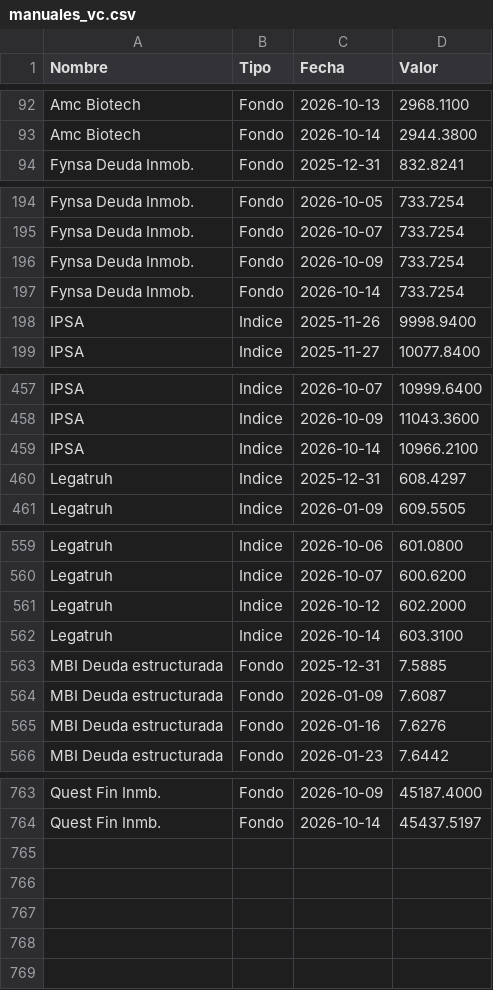
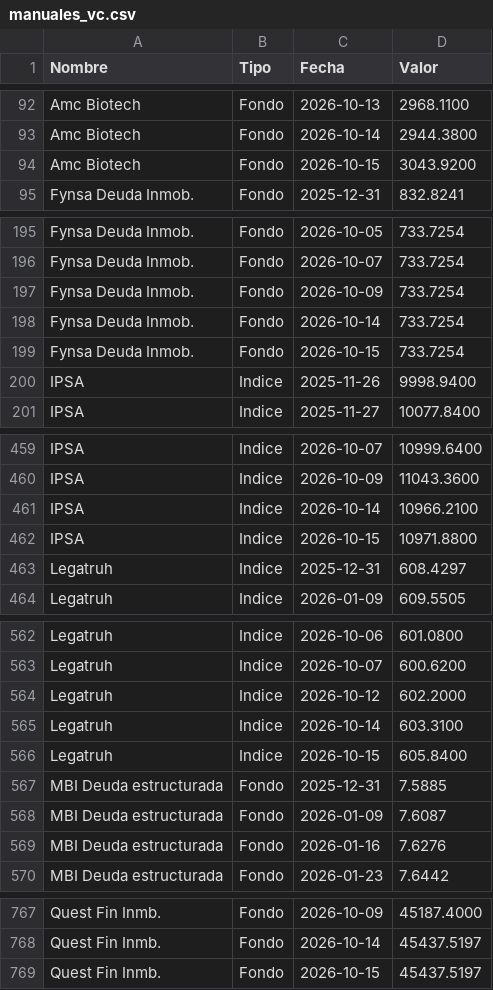
Before and after one commit to mariomezaqq/Pulso-VCC, a CSV file: data/manuales_vc.csv, drawn as a sheet; only a part is shown, gaps mark what is left out.

Commit message:
Actualizar VC manuales

```diff
--- a/data/manuales_vc.csv
+++ b/data/manuales_vc.csv
@@ -93,2 +93,3 @@ Amc Biotech,Fondo,2026-10-13, 2968.1100
 Amc Biotech,Fondo,2026-10-14, 2944.3800
+Amc Biotech,Fondo,2026-10-15, 3043.9200
 Fynsa Deuda Inmob.,Fondo,2025-12-31,  832.8241
@@ -197,2 +198,3 @@ Fynsa Deuda Inmob.,Fondo,2026-10-09,  733.7254
 Fynsa Deuda Inmob.,Fondo,2026-10-14,  733.7254
+Fynsa Deuda Inmob.,Fondo,2026-10-15,  733.7254
 IPSA,Indice,2025-11-26, 9998.9400
@@ -459,2 +461,3 @@ IPSA,Indice,2026-10-09,11043.3600
 IPSA,Indice,2026-10-14,10966.2100
+IPSA,Indice,2026-10-15,10971.8800
 Legatruh,Indice,2025-12-31,  608.4297
@@ -562,2 +565,3 @@ Legatruh,Indice,2026-10-12,  602.2000
 Legatruh,Indice,2026-10-14,  603.3100
+Legatruh,Indice,2026-10-15,  605.8400
 MBI Deuda estructurada,Fondo,2025-12-31,    7.5885
@@ -764 +768,2 @@ Quest Fin Inmb.,Fondo,2026-10-09,45187.4000
 Quest Fin Inmb.,Fondo,2026-10-14,45437.5197
+Quest Fin Inmb.,Fondo,2026-10-15,45437.5197
```
